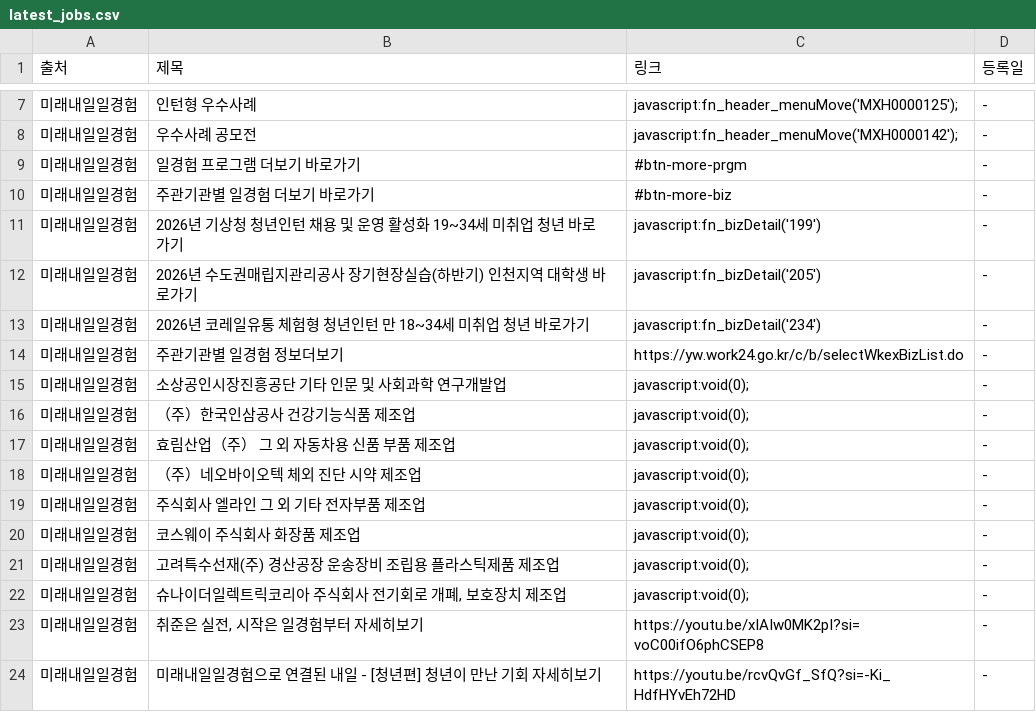
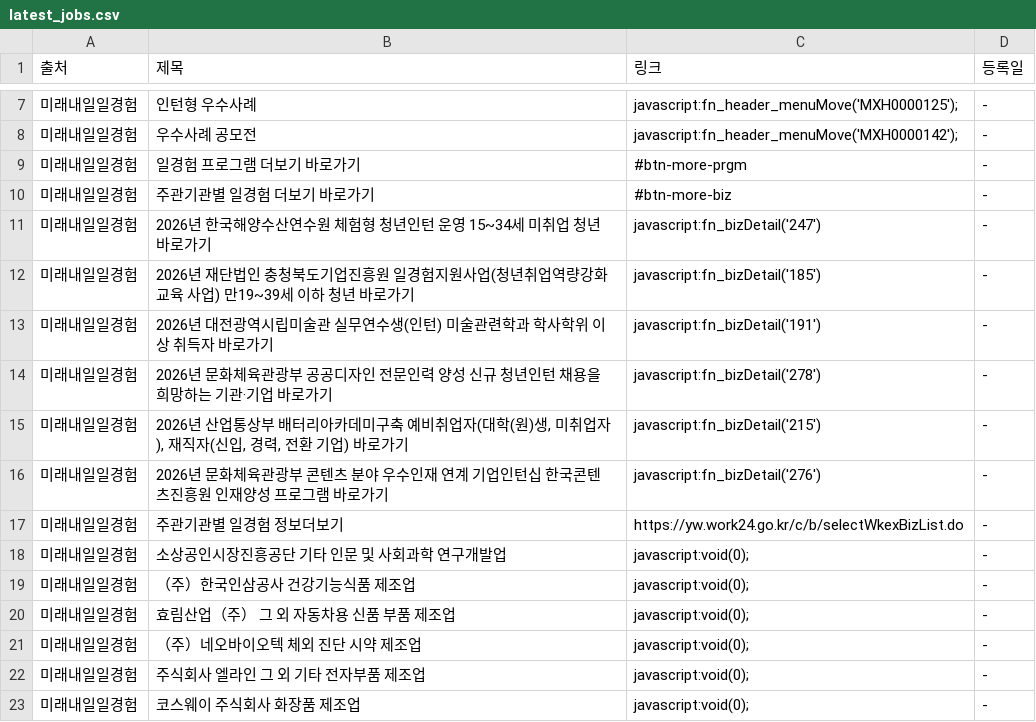
Before and after one commit to Diesel-Hun/job-activity-scraper, a CSV file: latest_jobs.csv, drawn as a sheet; only a part is shown, gaps mark what is left out; the shorter side is filled out with more unchanged rows.

```diff
--- a/latest_jobs.csv
+++ b/latest_jobs.csv
@@ -10,5 +10,8 @@
 미래내일일경험,주관기관별 일경험 더보기 바로가기,#btn-more-biz,-
-미래내일일경험,2026년 기상청 청년인턴 채용 및 운영 활성화 19~34세 미취업 청년 바로가기,javascript:fn_bizDetail('199'),-
-미래내일일경험,2026년 수도권매립지관리공사 장기현장실습(하반기) 인천지역 대학생 바로가기,javascript:fn_bizDetail('205'),-
-미래내일일경험,2026년 코레일유통 체험형 청년인턴 만 18~34세 미취업 청년 바로가기,javascript:fn_bizDetail('234'),-
+미래내일일경험,2026년 한국해양수산연수원 체험형 청년인턴 운영 15~34세 미취업 청년 바로가기,javascript:fn_bizDetail('247'),-
+미래내일일경험,2026년 재단법인 충청북도기업진흥원 일경험지원사업(청년취업역량강화 교육 사업) 만19~39세 이하 청년 바로가기,javascript:fn_bizDetail('185'),-
+미래내일일경험,2026년 대전광역시립미술관 실무연수생(인턴) 미술관련학과 학사학위 이상 취득자 바로가기,javascript:fn_bizDetail('191'),-
+미래내일일경험,2026년 문화체육관광부 공공디자인 전문인력 양성 신규 청년인턴 채용을 희망하는 기관·기업 바로가기,javascript:fn_bizDetail('278'),-
+미래내일일경험,"2026년 산업통상부 배터리아카데미구축 예비취업자(대학(원)생, 미취업자), 재직자(신입, 경력, 전환 기업) 바로가기",javascript:fn_bizDetail('215'),-
+미래내일일경험,2026년 문화체육관광부 콘텐츠 분야 우수인재 연계 기업인턴십 한국콘텐츠진흥원 인재양성 프로그램 바로가기,javascript:fn_bizDetail('276'),-
 미래내일일경험,주관기관별 일경험 정보더보기,https://yw.work24.go.kr/c/b/selectWkexBizList.do,-
```
Also changed, not shown: 1 other file.
